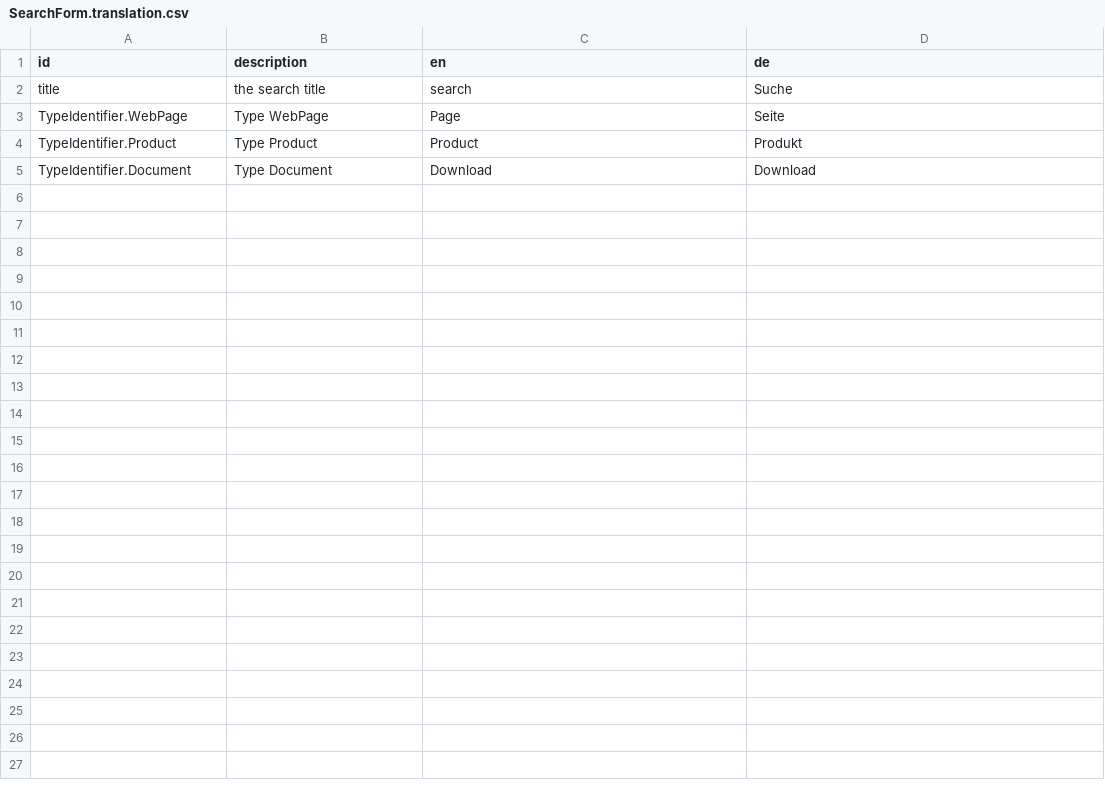
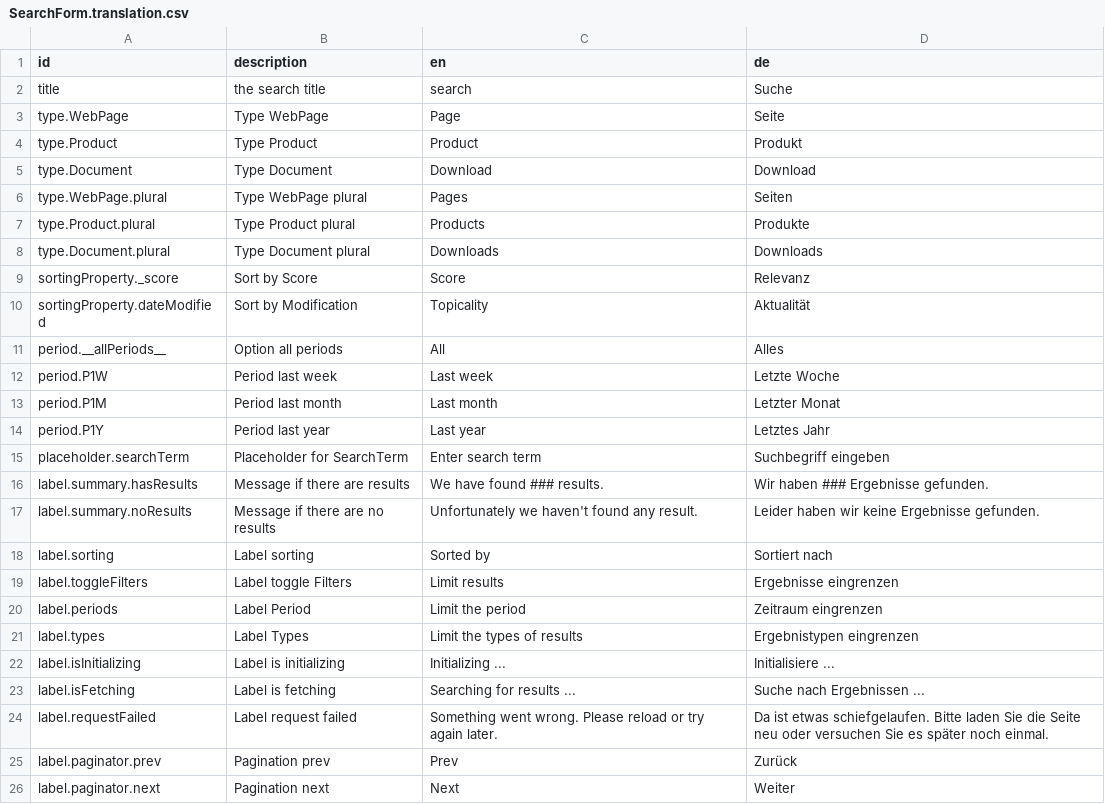
Before and after one commit to sitegeist/bitzer-approval, a CSV file: DistributionPackages/Hoerbiger.HoerbigerCom/Resources/Private/Fusion/Presentation/Application/SearchForm/SearchForm.translation.csv, drawn as a sheet.

Commit message:
64941 - Add Client to Application.SearchForm.

```diff
--- a/DistributionPackages/Hoerbiger.HoerbigerCom/Resources/Private/Fusion/Presentation/Application/SearchForm/SearchForm.translation.csv
+++ b/DistributionPackages/Hoerbiger.HoerbigerCom/Resources/Private/Fusion/Presentation/Application/SearchForm/SearchForm.translation.csv
@@ -2,4 +2,25 @@ id,description,en,de
 title,the search title,search,Suche
-TypeIdentifier.WebPage,Type WebPage,Page,Seite
-TypeIdentifier.Product,Type Product,Product,Produkt
-TypeIdentifier.Document,Type Document,Download,Download
+type.WebPage,Type WebPage,Page,Seite
+type.Product,Type Product,Product,Produkt
+type.Document,Type Document,Download,Download
+type.WebPage.plural,Type WebPage plural,Pages,Seiten
+type.Product.plural,Type Product plural,Products,Produkte
+type.Document.plural,Type Document plural,Downloads,Downloads
+sortingProperty._score,Sort by Score,Score,Relevanz
+sortingProperty.dateModified,Sort by Modification,Topicality,Aktualität
+period.__allPeriods__,Option all periods,All,Alles
+period.P1W,Period last week,Last week,Letzte Woche
+period.P1M,Period last month,Last month,Letzter Monat
+period.P1Y,Period last year,Last year,Letztes Jahr
+placeholder.searchTerm,Placeholder for SearchTerm,Enter search term,Suchbegriff eingeben
+label.summary.hasResults,Message if there are results,We have found ### results.,Wir haben ### Ergebnisse gefunden.
+label.summary.noResults,Message if there are no results,Unfortunately we haven't found any result.,Leider haben wir keine Ergebnisse gefunden.
+label.sorting,Label sorting,Sorted by,Sortiert nach
+label.toggleFilters,Label toggle Filters,Limit results,Ergebnisse eingrenzen
+label.periods,Label Period,Limit the period,Zeitraum eingrenzen
+label.types,Label Types,Limit the types of results,Ergebnistypen eingrenzen
+label.isInitializing,Label is initializing,Initializing ...,Initialisiere ...
+label.isFetching,Label is fetching,Searching for results ...,Suche nach Ergebnissen ...
+label.requestFailed,Label request failed,Something went wrong. Please reload or try again later.,Da ist etwas schiefgelaufen. Bitte laden Sie die Seite neu oder versuchen Sie es später noch einmal.
+label.paginator.prev,Pagination prev,Prev,Zurück
+label.paginator.next,Pagination next,Next,Weiter
```
Also changed, not shown: 22 other files.
